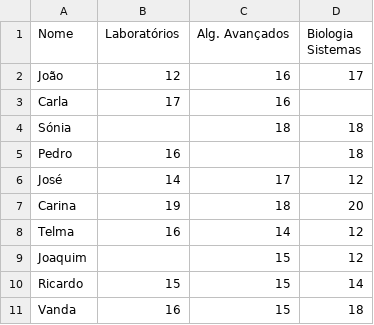
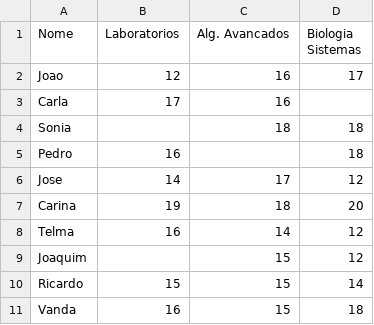
Before and after one commit to BenjamimCosta/MD, a CSV file: Aula1/notas.csv, drawn as a sheet; the diff names each change by its address in the sheet, - before the commit and + after, or states it on an @@ line.

Commit message:
Classe dataset com suporte para variáveis categóricas

```diff
--- a/Aula1/notas.csv
+++ b/Aula1/notas.csv
-B1: Laboratórios
+B1: Laboratorios
-C1: Alg. Avançados
+C1: Alg. Avancados
-A2 (Nome): João
+A2 (Nome): Joao
-A4 (Nome): Sónia
+A4 (Nome): Sonia
-A6 (Nome): José
+A6 (Nome): Jose
```
Also changed, not shown: 1 other file.
